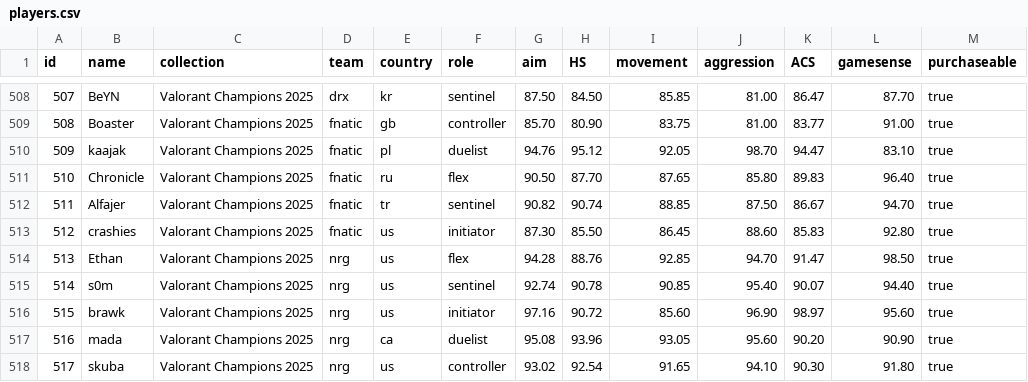
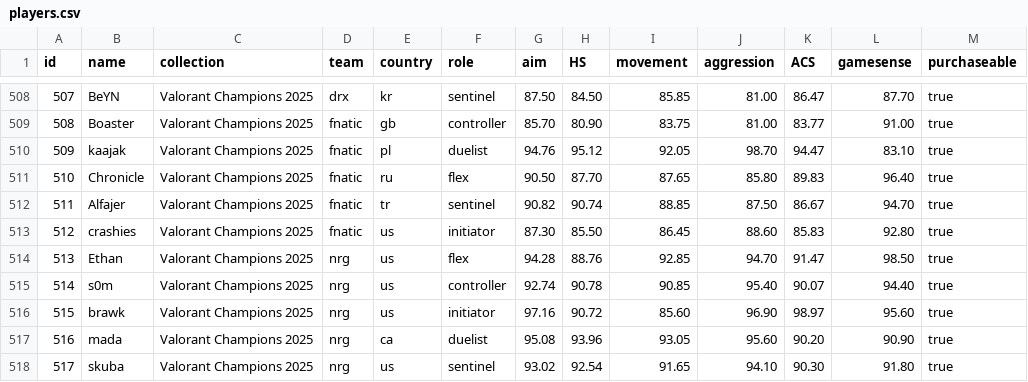
Before and after one commit to levisantosp/sabine-players, a CSV file: lib/players.csv, drawn as a sheet; only a part is shown, gaps mark what is left out.

Commit message:
fix s0m and skuba roles

```diff
--- a/lib/players.csv
+++ b/lib/players.csv
@@ -514,5 +514,5 @@ id,name,collection,team,country,role,aim,HS,movement,aggression,ACS,gamesense,pu
 513,Ethan,Valorant Champions 2025,nrg,us,flex,94.28,88.76,92.85,94.70,91.47,98.50,true
-514,s0m,Valorant Champions 2025,nrg,us,sentinel,92.74,90.78,90.85,95.40,90.07,94.40,true
+514,s0m,Valorant Champions 2025,nrg,us,controller,92.74,90.78,90.85,95.40,90.07,94.40,true
 515,brawk,Valorant Champions 2025,nrg,us,initiator,97.16,90.72,85.60,96.90,98.97,95.60,true
 516,mada,Valorant Champions 2025,nrg,ca,duelist,95.08,93.96,93.05,95.60,90.20,90.90,true
-517,skuba,Valorant Champions 2025,nrg,us,controller,93.02,92.54,91.65,94.10,90.30,91.80,true
+517,skuba,Valorant Champions 2025,nrg,us,sentinel,93.02,92.54,91.65,94.10,90.30,91.80,true
```
